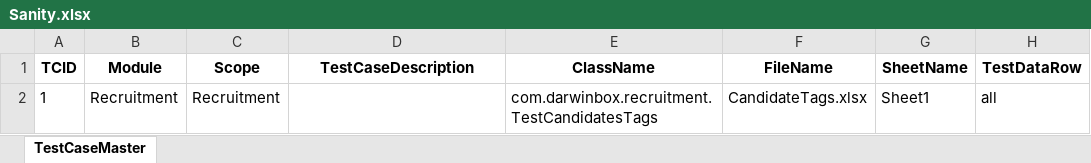
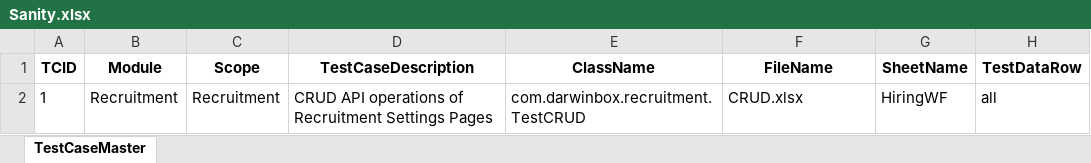
Before and after one commit to sandeepdoddi14/yetendra, an Excel workbook: recruitment/src/main/resources/Sanity.xlsx, sheet TestCaseMaster, drawn as a sheet; values as stored, in another font and other column widths than the file's, no borders; the diff names each change by its address in the sheet, - before the commit and + after, or states it on an @@ line.

Commit message:
Recruitment Settings Pages API calls

```diff
--- a/recruitment/src/main/resources/Sanity.xlsx (sheet TestCaseMaster)
+++ b/recruitment/src/main/resources/Sanity.xlsx (sheet TestCaseMaster)
-D2 (TestCaseDescription): (empty)
+D2 (TestCaseDescription): CRUD API operations of Recruitment Settings Pages
-E2 (ClassName): com.darwinbox.recruitment.TestCandidatesTags
+E2 (ClassName): com.darwinbox.recruitment.TestCRUD
-F2 (FileName): CandidateTags.xlsx
+F2 (FileName): CRUD.xlsx
-G2 (SheetName): Sheet1
+G2 (SheetName): HiringWF
```
Also changed, not shown: attendance/src/main/resources/Sanity.xlsx, 17 other files.
